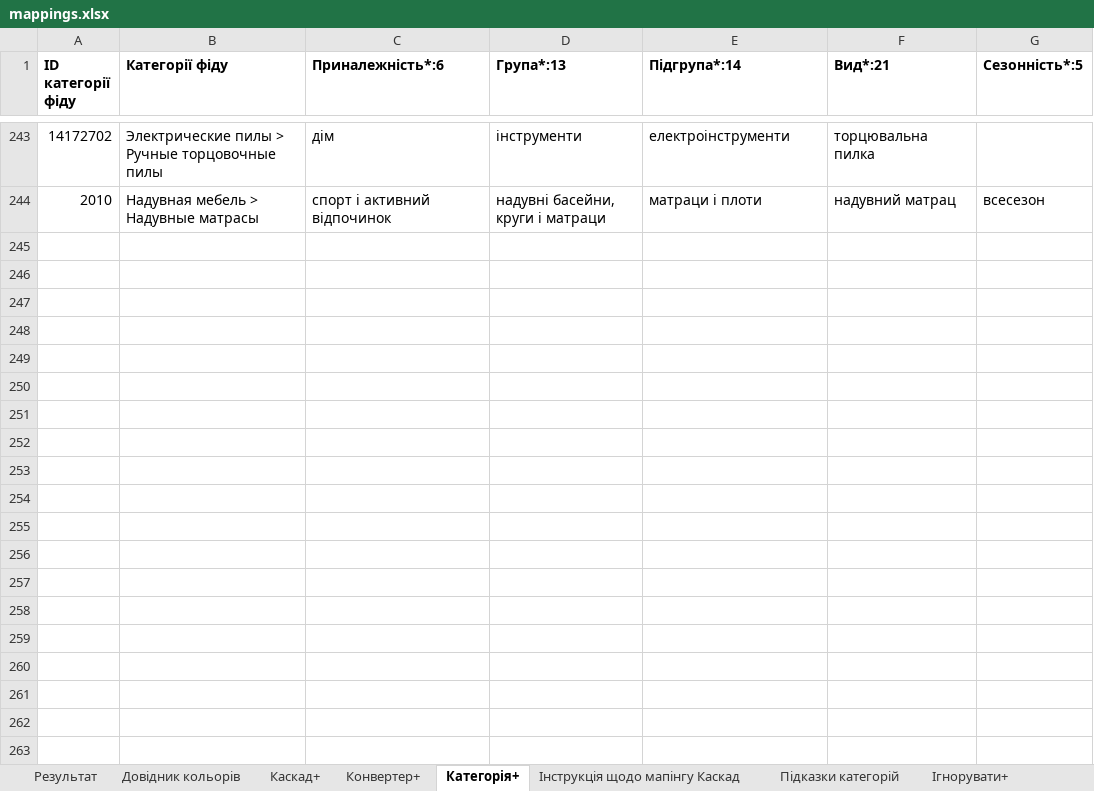
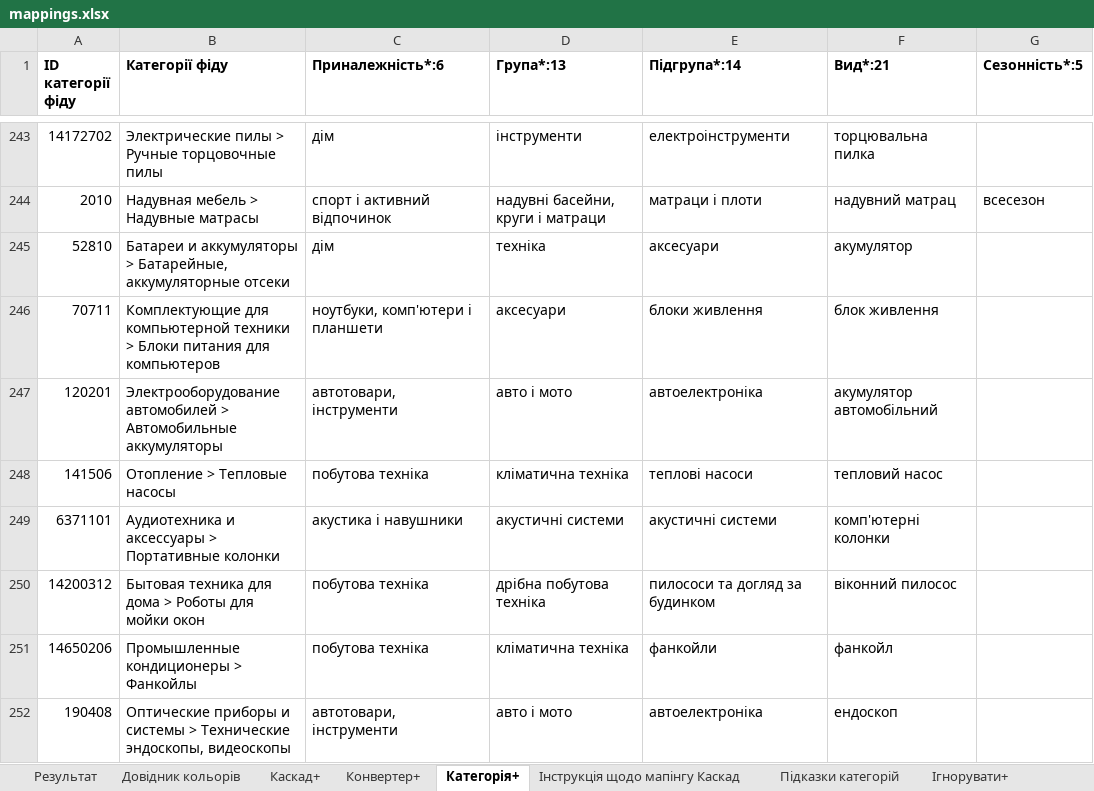
Before and after one commit to oniks98/price-feed-pipeline, an Excel workbook: data/markets/mappings.xlsx, sheet Категорія+, drawn as a sheet; only a part is shown, gaps mark what is left out; values as stored, in another font and other column widths than the file's, no borders; the diff names each change by its address in the sheet, - before the commit and + after, or states it on an @@ line.

```diff
--- a/data/markets/mappings.xlsx (sheet Категорія+)
+++ b/data/markets/mappings.xlsx (sheet Категорія+)
+row 245: 52810 | Батареи и аккумуляторы > Батарейные, аккумуляторные отсеки | дім | техніка | аксесуари | акумулятор
+row 246: 70711 | Комплектующие для компьютерной техники > Блоки питания для компьютеров | ноутбуки, комп'ютери і планшети | аксесуари | блоки живлення | блок живлення
+row 247: 120201 | Электрооборудование автомобилей > Автомобильные аккумуляторы | автотовари, інструменти | авто і мото | автоелектроніка | акумулятор автомобільний
+row 248: 141506 | Отопление > Тепловые насосы | побутова техніка | кліматична техніка | теплові насоси | тепловий насос
+row 249: 6371101 | Аудиотехника и аксессуары > Портативные колонки | акустика і навушники | акустичні системи | акустичні системи | комп'ютерні колонки
+row 250: 14200312 | Бытовая техника для дома > Роботы для мойки окон | побутова техніка | дрібна побутова техніка | пилососи та догляд за будинком | віконний пилосос
+row 251: 14650206 | Промышленные кондиционеры > Фанкойлы | побутова техніка | кліматична техніка | фанкойли | фанкойл
+row 252: 190408 | Оптические приборы и системы > Технические эндоскопы, видеоскопы | автотовари, інструменти | авто і мото | автоелектроніка | ендоскоп
```
Also changed, not shown: data/markets/rozetka_mappings.xlsx, 11 other files.
